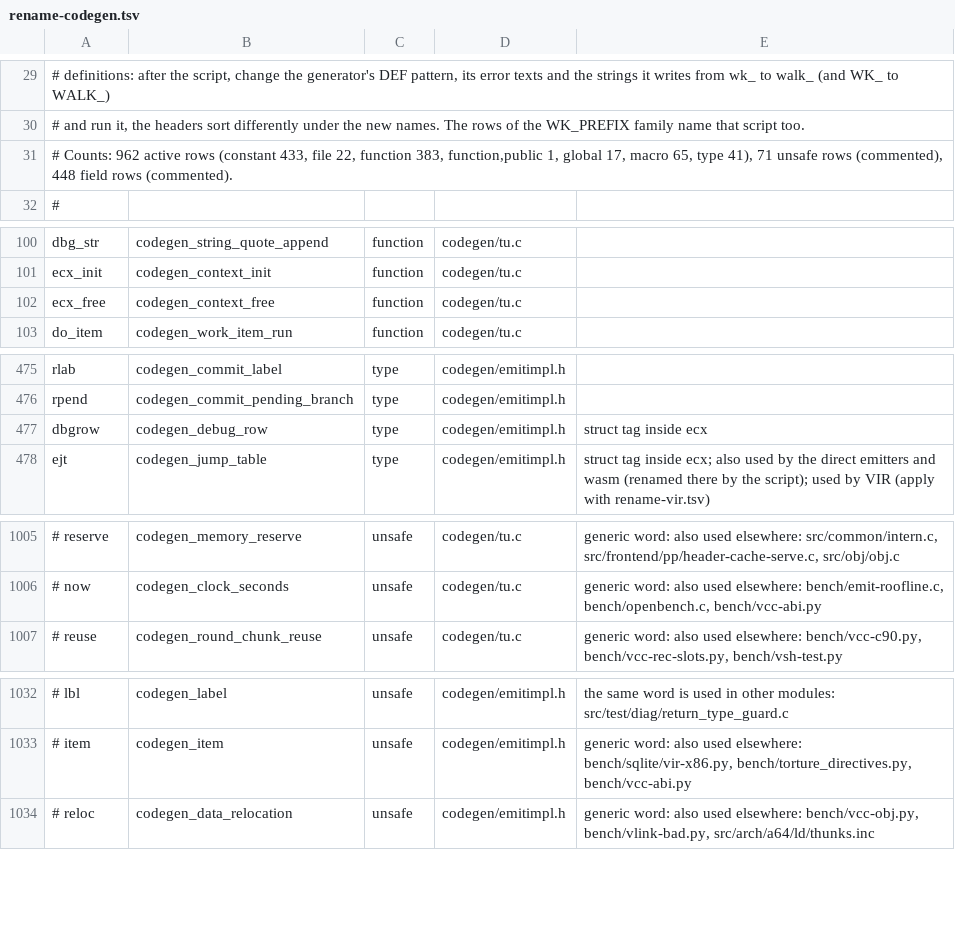
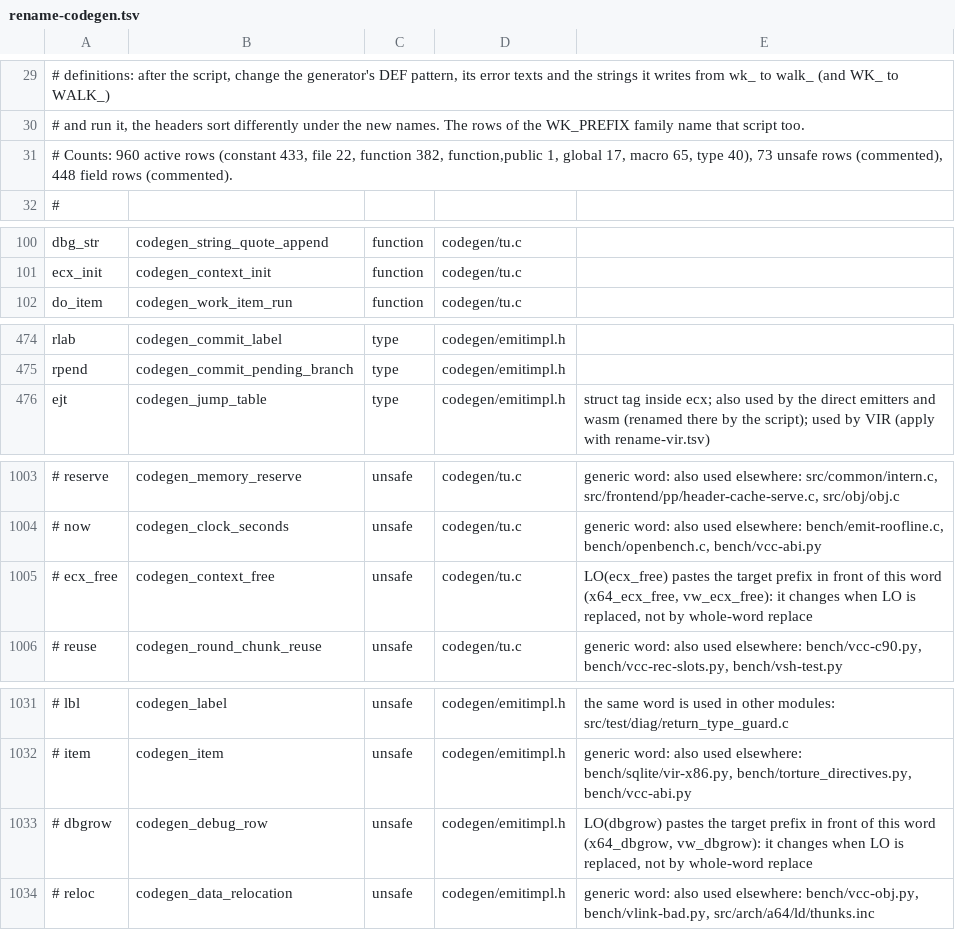
Before and after one commit to jdahlin/vroom, a TSV file: doc/quality/rename-codegen.tsv, drawn as a sheet; only a part is shown, gaps mark what is left out; removed rows and columns are numbered as before the commit, all else as after; the diff covers the shown part only; the diff names each change by its address in the sheet, - before the commit and + after, or states it on an @@ line.

```diff
--- a/doc/quality/rename-codegen.tsv
+++ b/doc/quality/rename-codegen.tsv
-A31: # Counts: 962 active rows (constant 433, file 22, function 383, function,public 1, global 17, macro 65, type 41), 71 unsafe rows…
+A31: # Counts: 960 active rows (constant 433, file 22, function 382, function,public 1, global 17, macro 65, type 40), 73 unsafe rows…
-row 102: ecx_free | codegen_context_free | function | codegen/tu.c
-row 477: dbgrow | codegen_debug_row | type | codegen/emitimpl.h | struct tag inside ecx
+row 1005: # ecx_free | codegen_context_free | unsafe | codegen/tu.c | LO(ecx_free) pastes the target prefix in front of this word (x64_ecx_free, vw_ecx_free): it changes when LO is replaced, not by whole-word replace
+row 1033: # dbgrow | codegen_debug_row | unsafe | codegen/emitimpl.h | LO(dbgrow) pastes the target prefix in front of this word (x64_dbgrow, vw_dbgrow): it changes when LO is replaced, not by whole-word replace
```
Also changed, not shown: 2 moved rows elsewhere in this file.
